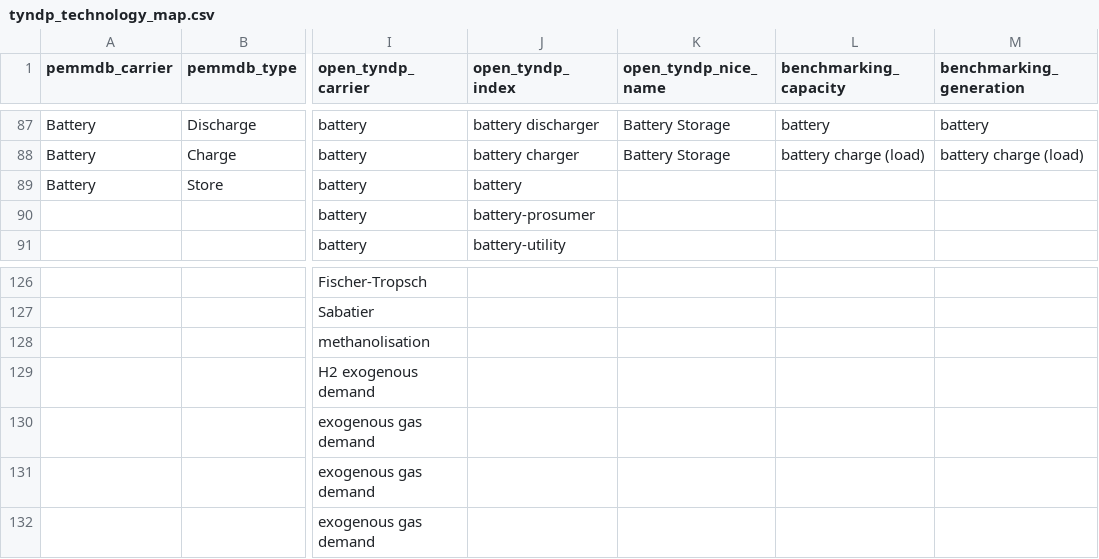
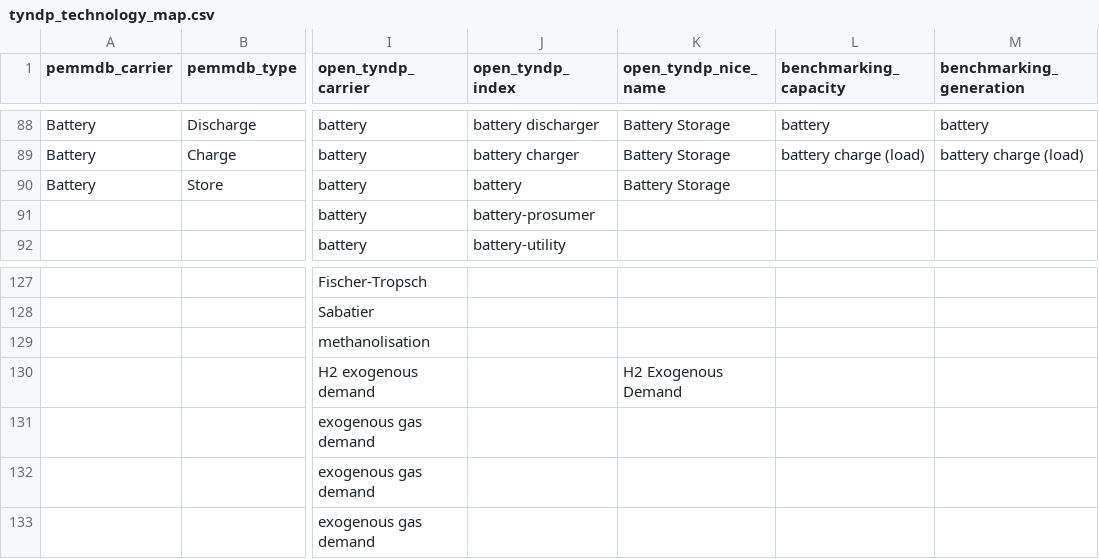
Before and after one commit to open-energy-transition/open-tyndp, a CSV file: data/tyndp_technology_map.csv, drawn as a sheet; only a part is shown, gaps mark what is left out; addresses are those after the commit; the diff covers the shown part only; the diff names each change by its address in the sheet, - before the commit and + after, or states it on an @@ line.

Commit message:
feat: add more missing carriers to TYNDP nice name mapping

```diff
--- a/data/tyndp_technology_map.csv
+++ b/data/tyndp_technology_map.csv
-K90 (open_tyndp_nice_name): (empty)
+K90 (open_tyndp_nice_name): Battery Storage
-K130 (open_tyndp_nice_name): (empty)
+K130 (open_tyndp_nice_name): H2 Exogenous Demand
```
Also changed, not shown: 7 added rows and 6 edited cells elsewhere in this file, 1 other file.
